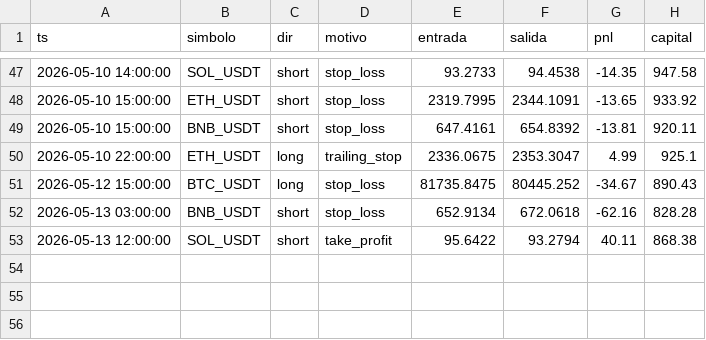
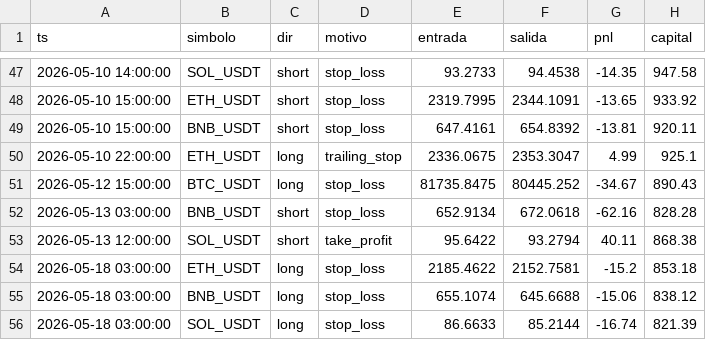
Before and after one commit to ccccarloswd/crypto-ai-bot, a CSV file: paper_trading/v14/operaciones.csv, drawn as a sheet; only a part is shown, gaps mark what is left out; the diff names each change by its address in the sheet, - before the commit and + after, or states it on an @@ line.

```diff
--- a/paper_trading/v14/operaciones.csv
+++ b/paper_trading/v14/operaciones.csv
+row 54: 2026-05-18 03:00:00 | ETH_USDT | long | stop_loss | 2185.4622 | 2152.7581 | -15.2 | 853.18
+row 55: 2026-05-18 03:00:00 | BNB_USDT | long | stop_loss | 655.1074 | 645.6688 | -15.06 | 838.12
+row 56: 2026-05-18 03:00:00 | SOL_USDT | long | stop_loss | 86.6633 | 85.2144 | -16.74 | 821.39
```
Also changed, not shown: 5 other files.
